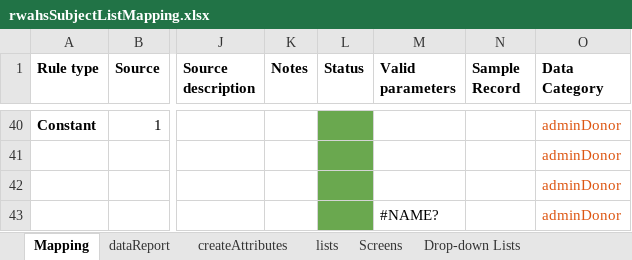
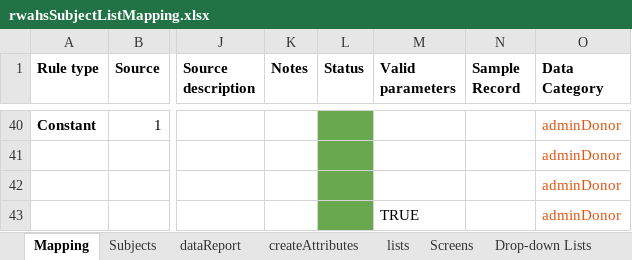
Before and after one commit to rwahs/import-scripts, an Excel workbook: importScripts/rwahsSubjectListMapping.xlsx, sheet Mapping, drawn as a sheet; only a part is shown, gaps mark what is left out; values as stored, in another font and other column widths than the file's, no borders; charts and pictures and conditional formats not drawn; the diff covers the shown part only; the diff names each change by its address in the sheet, - before the commit and + after, or states it on an @@ line.

Commit message:
Load cleaned subject data for museum records

```diff
--- a/importScripts/rwahsSubjectListMapping.xlsx (sheet Mapping)
+++ b/importScripts/rwahsSubjectListMapping.xlsx (sheet Mapping)
+sheet tab: Subjects
-M43 (Valid parameters): #NAME?
+M43 (Valid parameters): TRUE
```
Also changed, not shown: 48 edited cells elsewhere in this sheet, hidden cells, charts or pictures, 2 other files.
